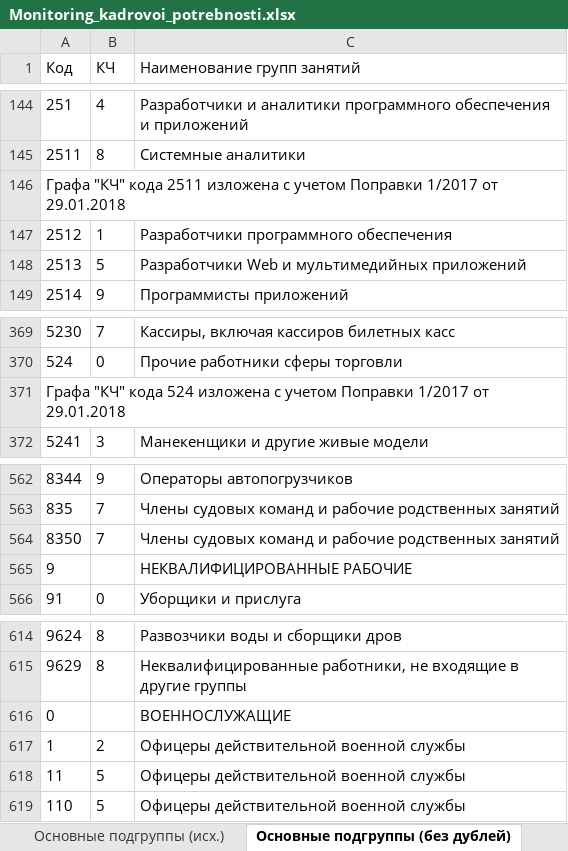
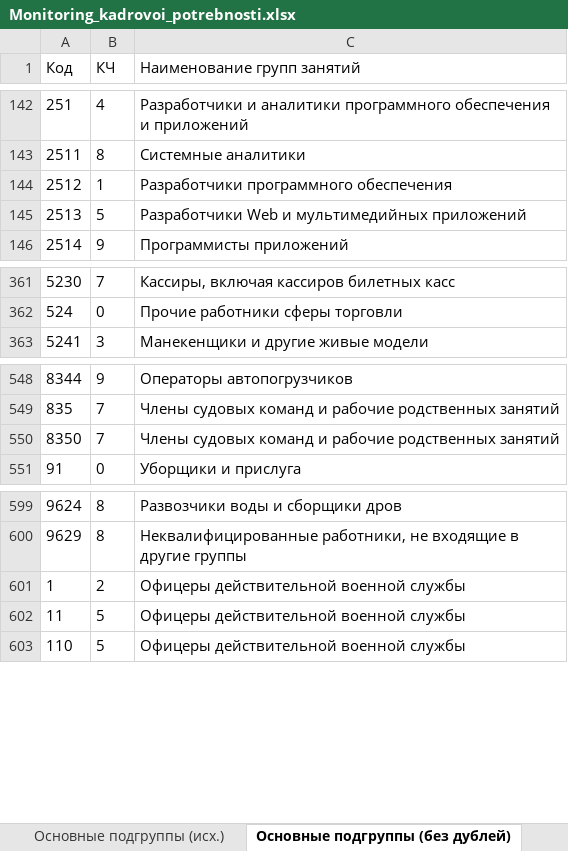
Before and after one commit to mizaytoop/tables_of_classificators, an Excel workbook: Monitoring_kadrovoi_potrebnosti.xlsx, sheet Основные подгруппы (без дублей), drawn as a sheet; only a part is shown, gaps mark what is left out; values as stored, in another font and other column widths than the file's, no borders; the diff covers the shown part only; the diff names each change by its address in the sheet, - before the commit and + after, or states it on an @@ line.

Commit message:
Удалил дубликаты из таблицы 'Основные подгруппы (без дублей)'

```diff
--- a/Monitoring_kadrovoi_potrebnosti.xlsx (sheet Основные подгруппы (без дублей))
+++ b/Monitoring_kadrovoi_potrebnosti.xlsx (sheet Основные подгруппы (без дублей))
-row 146: Графа "КЧ" кода 2511 изложена с учетом Поправки 1/2017 от 29.01.2018
-row 371: Графа "КЧ" кода 524 изложена с учетом Поправки 1/2017 от 29.01.2018
-row 565: 9 |  | НЕКВАЛИФИЦИРОВАННЫЕ РАБОЧИЕ
-row 616: 0 |  | ВОЕННОСЛУЖАЩИЕ
```
Also changed, not shown: 12 removed rows elsewhere in this sheet.
